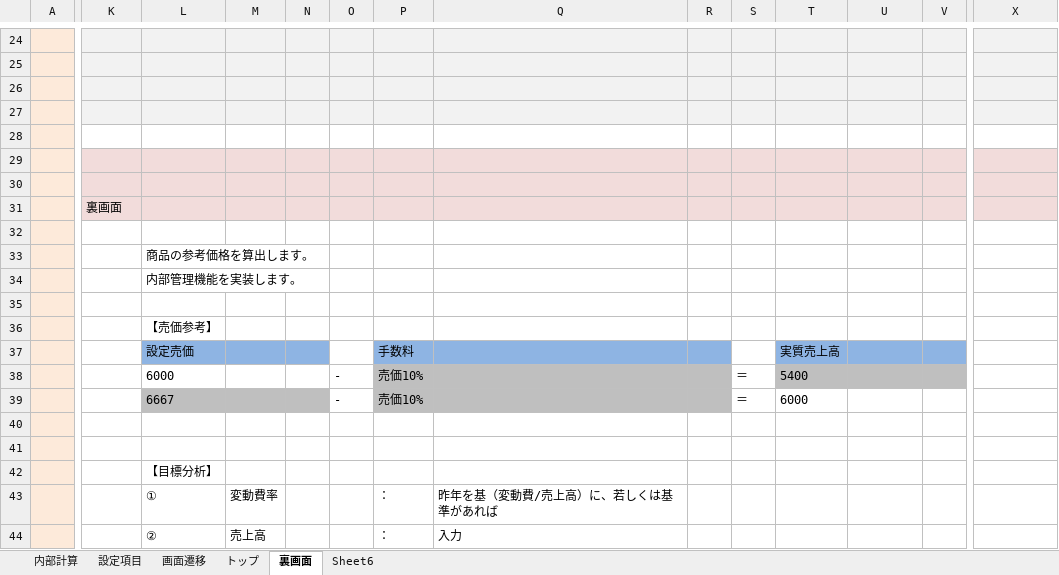
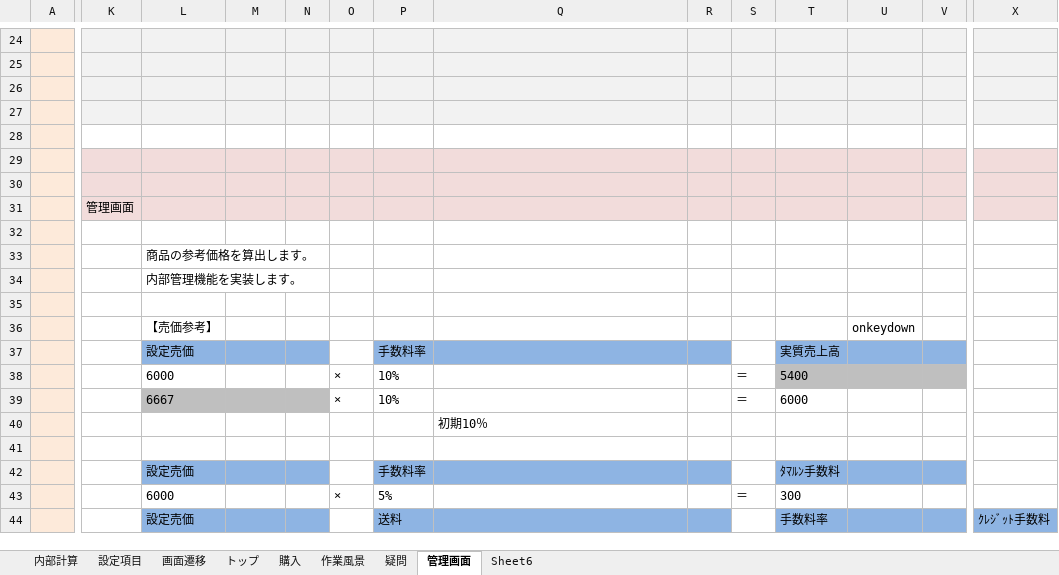
Before and after one commit to cheroro/yamaneko, an Excel workbook: 原価率.xlsx, sheet 管理画面, drawn as a sheet; only a part is shown, gaps mark what is left out; values as stored, in another font and other column widths than the file's, no borders; charts and pictures not drawn; removed rows and columns are numbered as before the commit, all else as after; rows hold the shown columns only; the diff covers the shown part only; the diff names each change by its address in the sheet, - before the commit and + after, or states it on an @@ line.

Commit message:
9/9

```diff
--- a/原価率.xlsx (sheet 管理画面)
+++ b/原価率.xlsx (sheet 管理画面)
-sheet tab: 裏画面
+sheet tab: 管理画面
+sheet tab: 購入
+sheet tab: 作業風景
+sheet tab: 疑問
-K31: 裏画面
+K31: 管理画面
-U36: (empty)
+U36: onkeydown
-P37: 手数料
+P37: 手数料率
-O38:O39: -
+O38:O39: ×
-P38:P39: 売価10%
+P38:P39: 10%
-P38:R39 fill: #BFBFBF
+P38:R39 fill: none
-row 40: (empty)
+row 40:  |  |  |  |  |  |  | 初期10％
-row 42:  |  | 【目標分析】
+row 42:  |  | 設定売価 |  |  |  | 手数料率 |  |  |  | ﾀﾏﾙﾝ手数料
-L43: ①
+L43: 6000
-M43: 変動費率
+M43: (empty)
-O43: (empty)
+O43: ×
-P43: ：
+P43: 5%
-Q43: 昨年を基（変動費/売上高）に、若しくは基準があれば
+Q43: (empty)
-S43: (empty)
+S43: ＝
-T43: (empty)
+T43: 300
-L44: ②
+L44: 設定売価
-L44:N44 fill: none
+L44:N44 fill: #8EB4E3
-M44: 売上高
+M44: (empty)
-P44: ：
+P44: 送料
-P44:R44 fill: none
+P44:R44 fill: #8EB4E3
-Q44: 入力
+Q44: (empty)
-T44: (empty)
+T44: 手数料率
-T44:V44 fill: none
+T44:V44 fill: #8EB4E3
-X44: (empty)
+X44: ｸﾚｼﾞｯﾄ手数料
-X44 fill: none
+X44 fill: #8EB4E3
```
Also changed, not shown: 12 added rows, 7 removed rows, 11 edited cells and cell formats elsewhere in this sheet, sheet トップ, charts or pictures.
